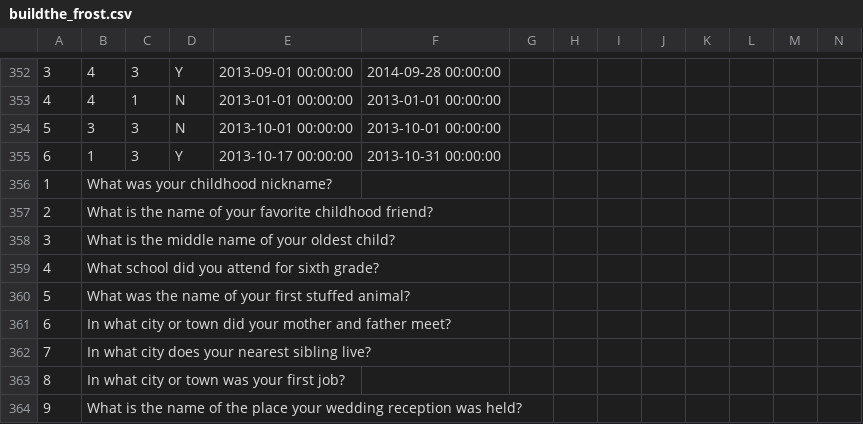
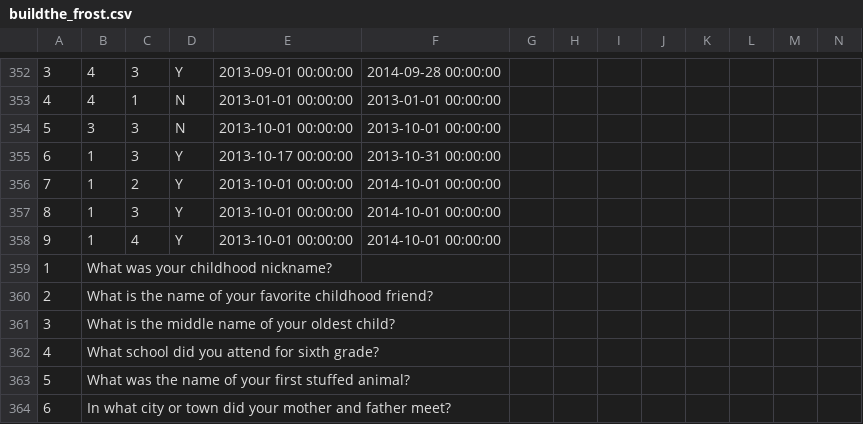
Before and after one commit to nikom2532/buildthedot-17-frost_web, a CSV file: Database/buildthe_frost.csv, drawn as a sheet; only a part is shown, gaps mark what is left out; the shorter side is filled out with more unchanged rows; rows hold the shown columns only; the diff names each change by its address in the sheet, - before the commit and + after, or states it on an @@ line.

```diff
--- a/Database/buildthe_frost.csv
+++ b/Database/buildthe_frost.csv
+row 356: 7 | 1 | 2 | Y | 2013-10-01 00:00:00 | 2014-10-01 00:00:00
+row 357: 8 | 1 | 3 | Y | 2013-10-01 00:00:00 | 2014-10-01 00:00:00
+row 358: 9 | 1 | 4 | Y | 2013-10-01 00:00:00 | 2014-10-01 00:00:00
```
Also changed, not shown: 3 other files.
